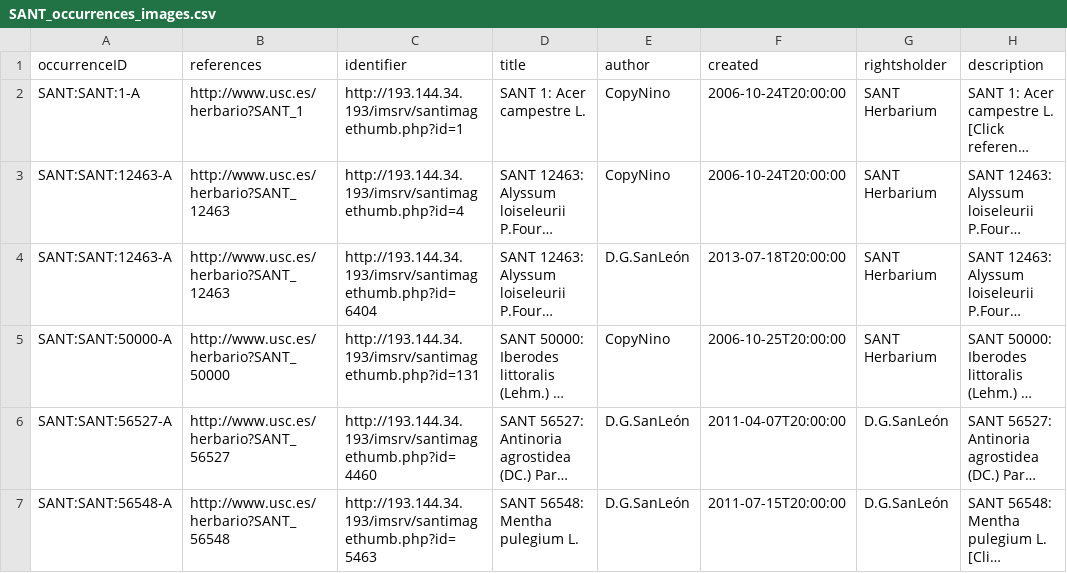
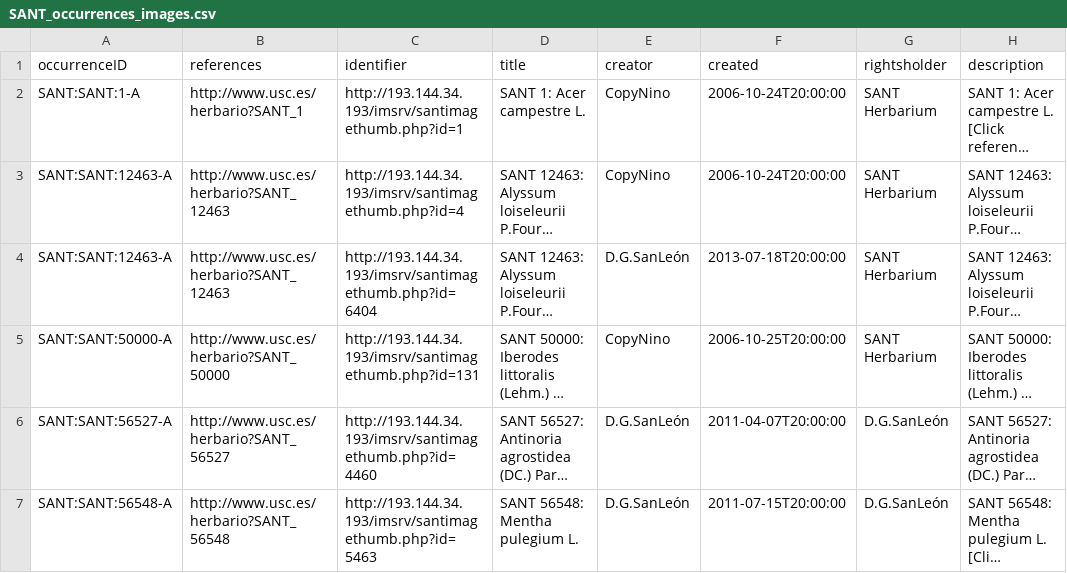
Before and after one commit to abubelinha/testpages, a CSV file: datasets/SANT_occurrences_images.csv, drawn as a sheet; only a part is shown; long unchanged cells end in …; the diff names each change by its address in the sheet, - before the commit and + after, or states it on an @@ line.

Commit message:
committing files

```diff
--- a/datasets/SANT_occurrences_images.csv
+++ b/datasets/SANT_occurrences_images.csv
-E1: author
+E1: creator
```
